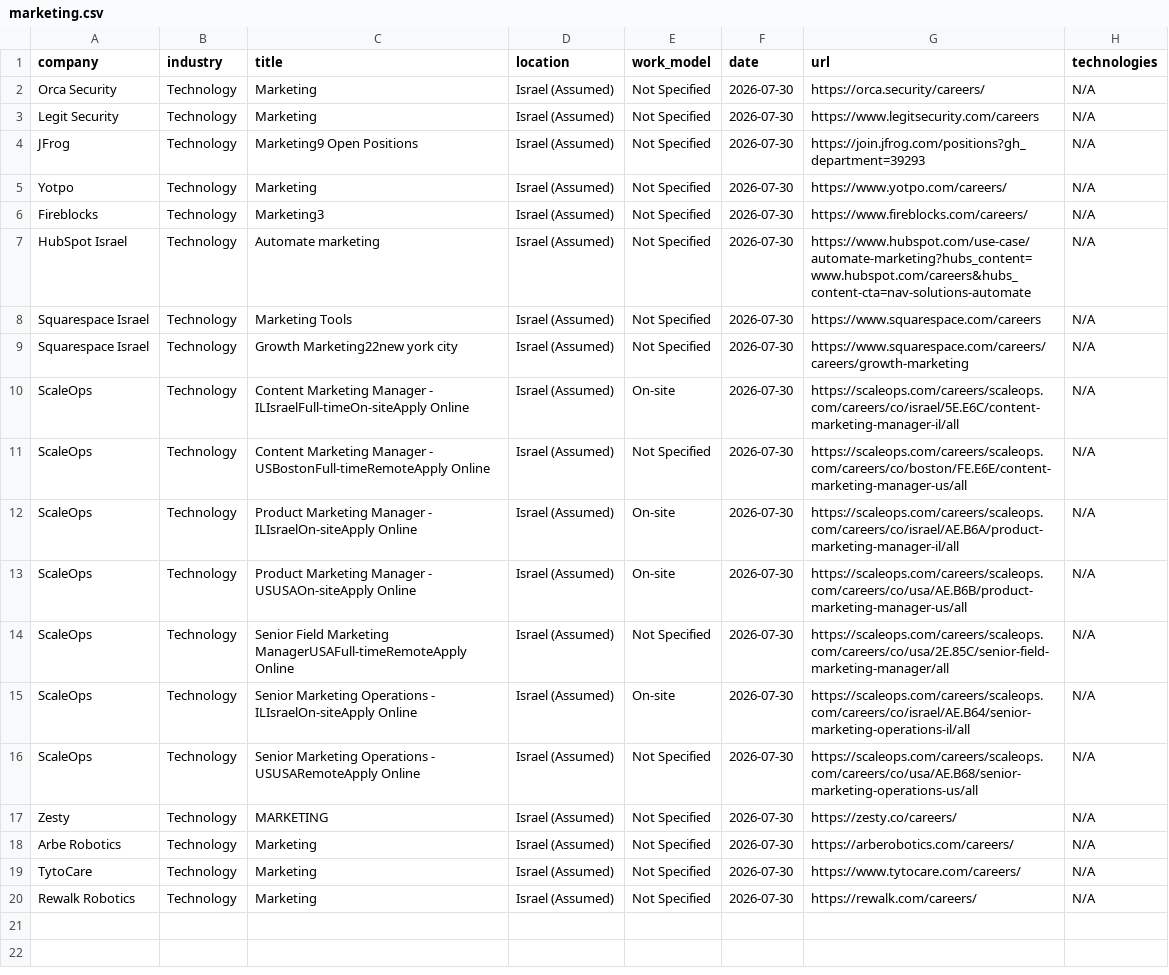
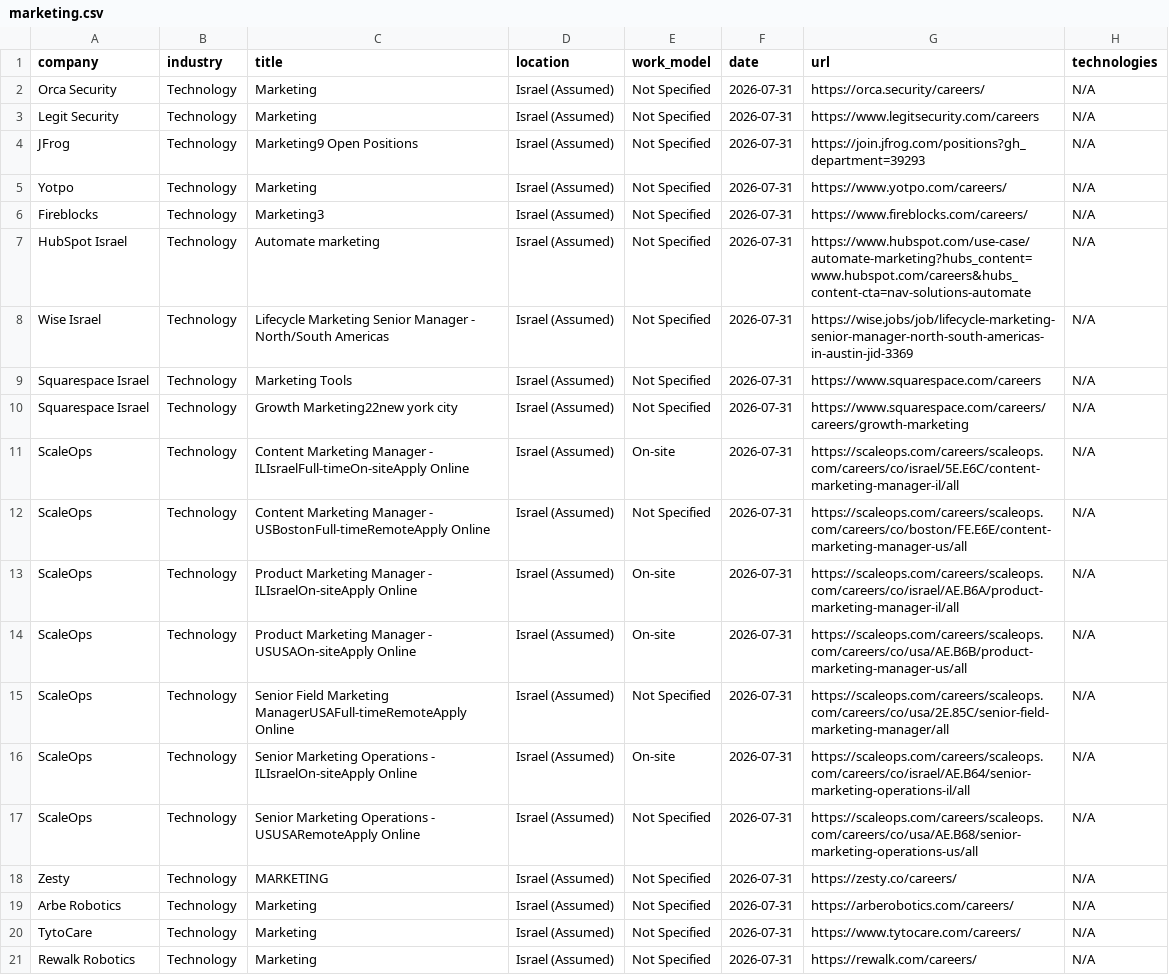
Before and after one commit to SKleeblatt/Kleeblatt-job-board, a CSV file: jobs/marketing.csv, drawn as a sheet; addresses are those after the commit; the diff names each change by its address in the sheet, - before the commit and + after, or states it on an @@ line.

```diff
--- a/jobs/marketing.csv
+++ b/jobs/marketing.csv
-F2:F7 (date): 2026-07-30
+F2:F7 (date): 2026-07-31
+row 8: Wise Israel | Technology | Lifecycle Marketing Senior Manager - North/South Americas | Israel (Assumed) | Not Specified | 2026-07-31 | https://wise.jobs/job/lifecycle-marketing-senior-manager-north-south-americas-in-austin-jid-3369 | N/A
-F9:F21 (date): 2026-07-30
+F9:F21 (date): 2026-07-31
```
Also changed, not shown: jobs/Executive_R&D.csv, jobs/other.csv, 17 other files.
